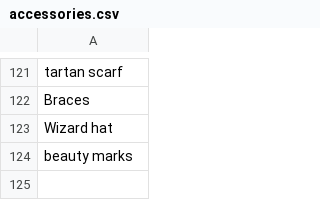
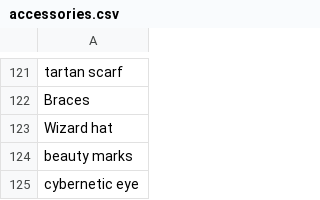
Before and after one commit to AIrjen/OneButtonPrompt, a CSV file: csvfiles/accessories.csv, drawn as a sheet; only a part is shown, gaps mark what is left out; the diff names each change by its address in the sheet, - before the commit and + after, or states it on an @@ line.

```diff
--- a/csvfiles/accessories.csv
+++ b/csvfiles/accessories.csv
+row 125: cybernetic eye
```
Also changed, not shown: csvfiles/concept_suffix.csv, csvfiles/fictional characters.csv, 3 other files.
